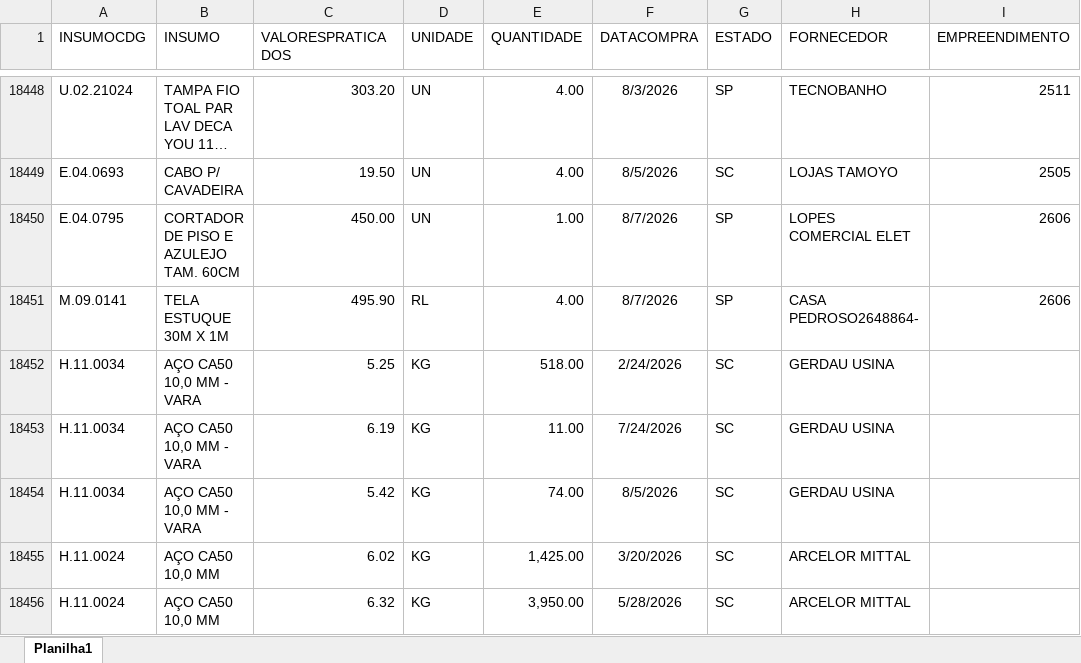
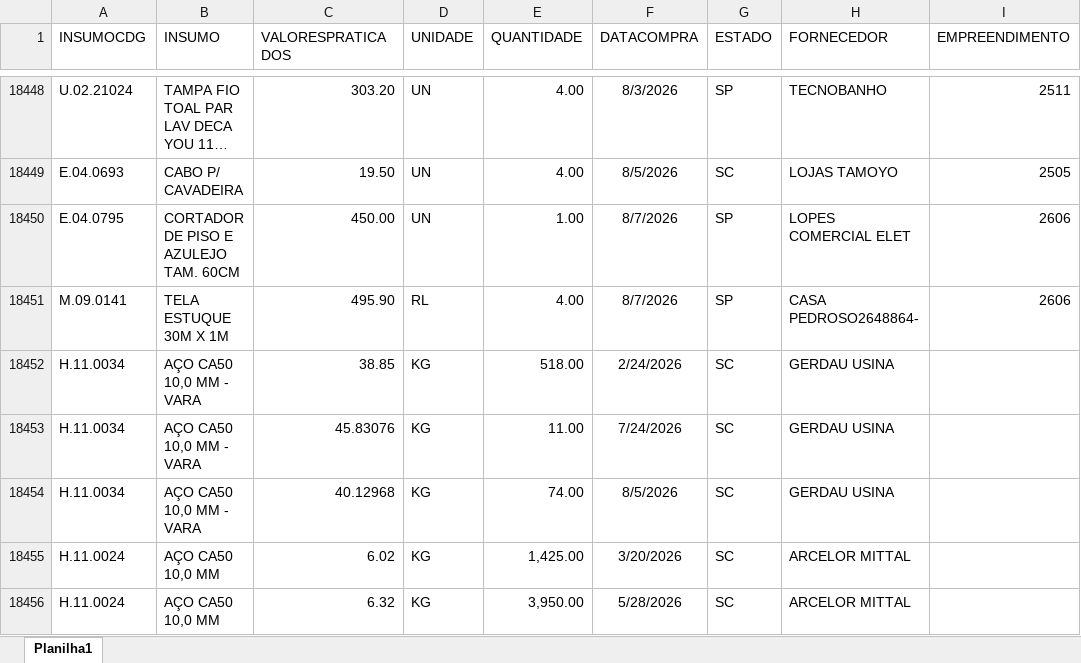
Before and after one commit to Mgiglio98/ValoresPraticados, an Excel workbook: ValoresPraticados.xlsx, sheet Planilha1, drawn as a sheet; only a part is shown, gaps mark what is left out; long unchanged cells end in …; values as stored, in another font and other column widths than the file's, no borders; the diff names each change by its address in the sheet, - before the commit and + after, or states it on an @@ line.

Commit message:
Add files via upload

```diff
--- a/ValoresPraticados.xlsx (sheet Planilha1)
+++ b/ValoresPraticados.xlsx (sheet Planilha1)
-C18452 (VALORESPRATICADOS): 5.25
+C18452 (VALORESPRATICADOS): 38.85
-C18453 (VALORESPRATICADOS): 6.19
+C18453 (VALORESPRATICADOS): 45.83076
-C18454 (VALORESPRATICADOS): 5.42
+C18454 (VALORESPRATICADOS): 40.12968
```
